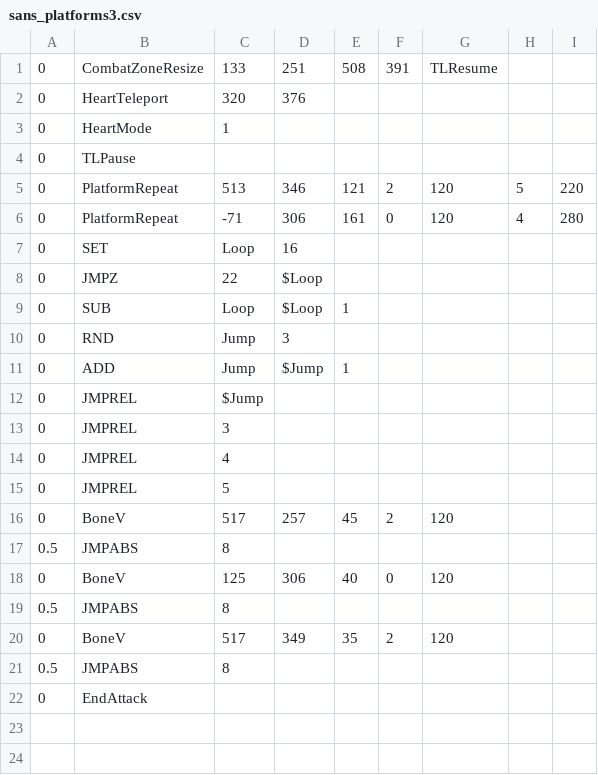
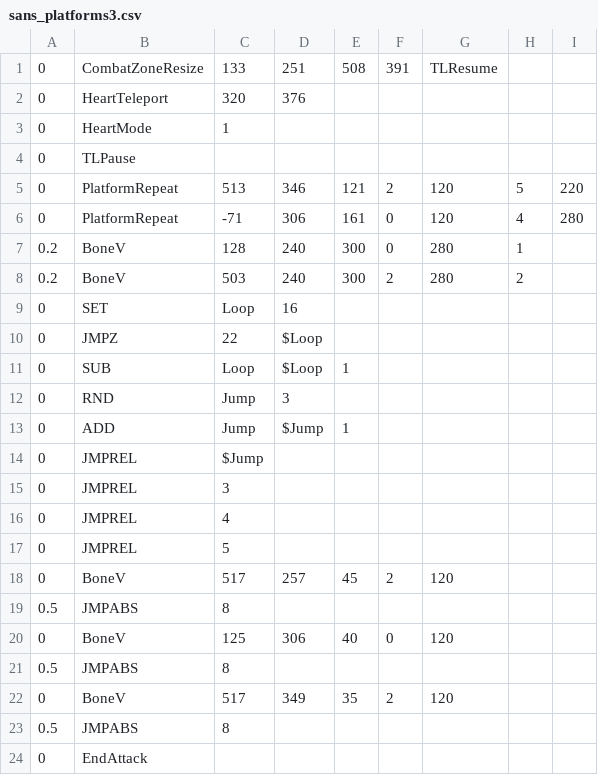
Before and after one commit to 07SharkTomato27/10sans, a CSV file: sans_platforms3.csv, drawn as a sheet.

Commit message:
Update sans_platforms3.csv

```diff
--- a/sans_platforms3.csv
+++ b/sans_platforms3.csv
@@ -6,2 +6,4 @@
 0,PlatformRepeat,-71,306,161,0,120,4,280
+0.2,BoneV,128,240,300,0,280,1
+0.2,BoneV,503,240,300,2,280,2
 0,SET,Loop,16,,,,,
```
